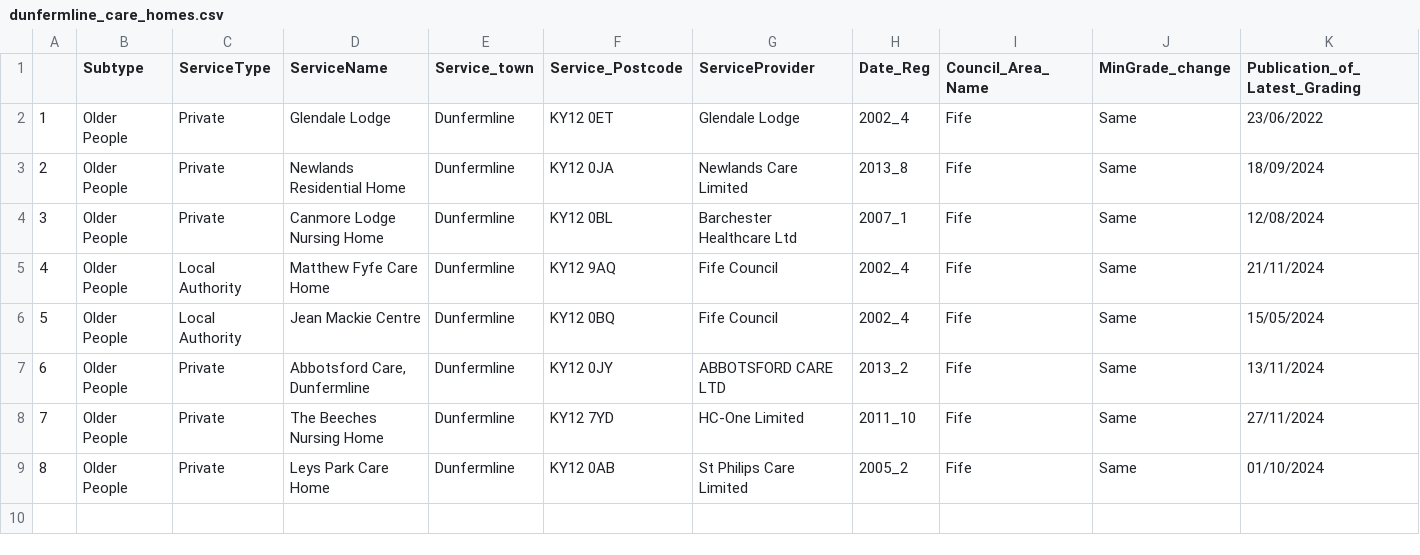
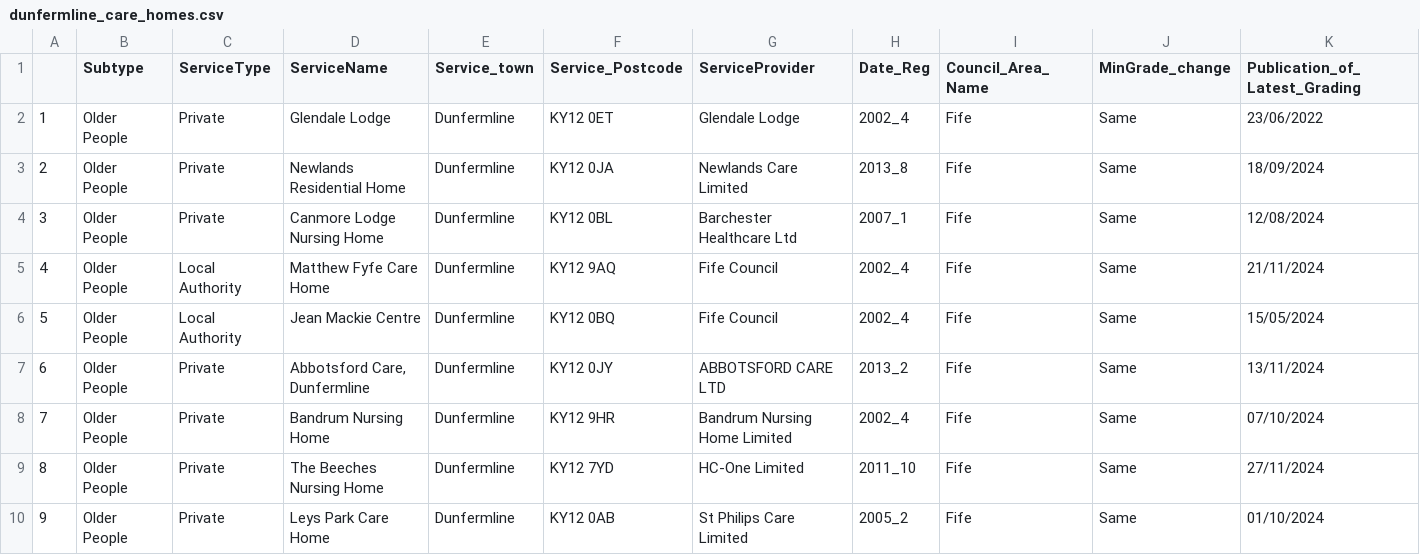
Before and after one commit to DCTdatateam/CI, a CSV file: data/report/dunfermline_care_homes.csv, drawn as a sheet; only a part is shown; addresses are those after the commit; rows hold the shown columns only; the diff names each change by its address in the sheet, - before the commit and + after, or states it on an @@ line.

```diff
--- a/data/report/dunfermline_care_homes.csv
+++ b/data/report/dunfermline_care_homes.csv
+row 8: 7 | Older People | Private | Bandrum Nursing Home | Dunfermline | KY12 9HR | Bandrum Nursing Home Limited | 2002_4 | Fife | Same | 07/10/2024
@@ column A renumbered from row 9 down @@
```
Also changed, not shown: data/report/Aberdeen_nursery.csv, data/report/dunfermline_nursery.csv, 3 other files.
